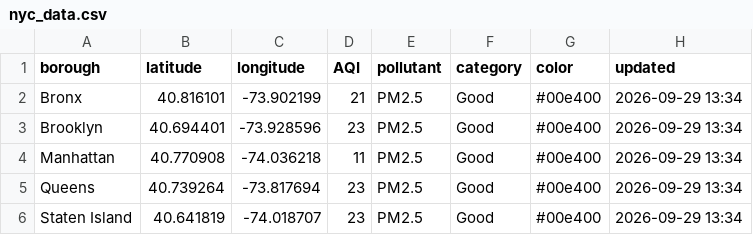
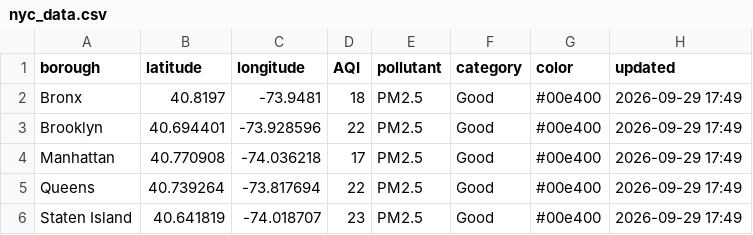
Before and after one commit to somaiyahhafeez/nyc-aqi-map, a CSV file: nyc_data.csv, drawn as a sheet.

```diff
--- a/nyc_data.csv
+++ b/nyc_data.csv
@@ -1,6 +1,6 @@
 borough,latitude,longitude,AQI,pollutant,category,color,updated
-Bronx,40.816101,-73.902199,21,PM2.5,Good,#00e400,2026-09-29 13:34
-Brooklyn,40.694401,-73.928596,23,PM2.5,Good,#00e400,2026-09-29 13:34
-Manhattan,40.770908,-74.036218,11,PM2.5,Good,#00e400,2026-09-29 13:34
-Queens,40.739264,-73.817694,23,PM2.5,Good,#00e400,2026-09-29 13:34
-Staten Island,40.641819,-74.018707,23,PM2.5,Good,#00e400,2026-09-29 13:34
+Bronx,40.8197,-73.9481,18,PM2.5,Good,#00e400,2026-09-29 17:49
+Brooklyn,40.694401,-73.928596,22,PM2.5,Good,#00e400,2026-09-29 17:49
+Manhattan,40.770908,-74.036218,17,PM2.5,Good,#00e400,2026-09-29 17:49
+Queens,40.739264,-73.817694,22,PM2.5,Good,#00e400,2026-09-29 17:49
+Staten Island,40.641819,-74.018707,23,PM2.5,Good,#00e400,2026-09-29 17:49
```
Also changed, not shown: data.csv.
